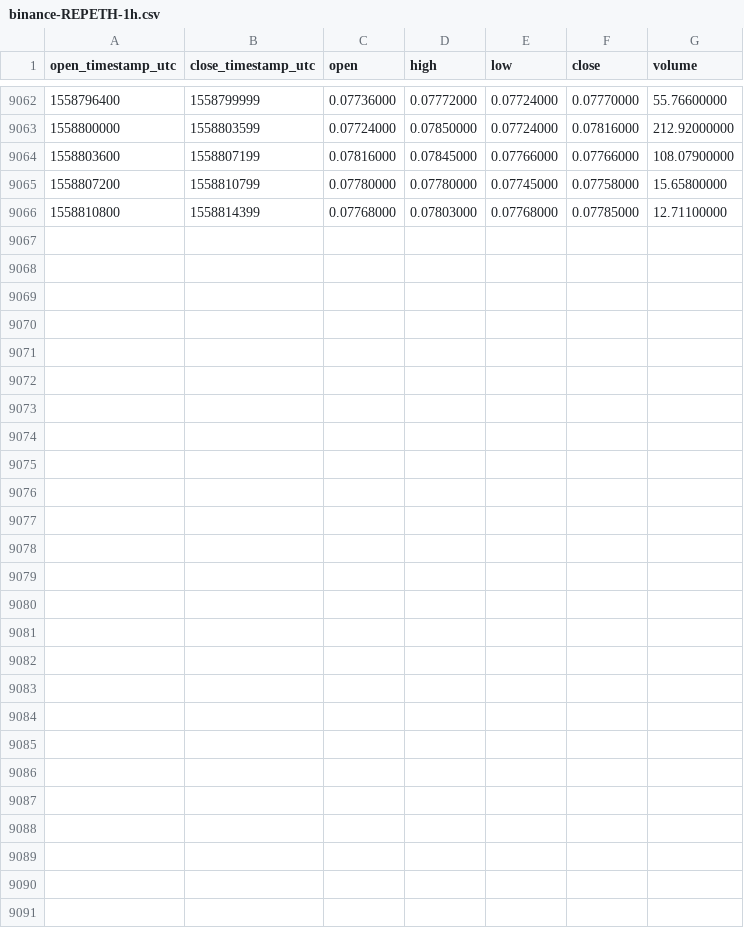
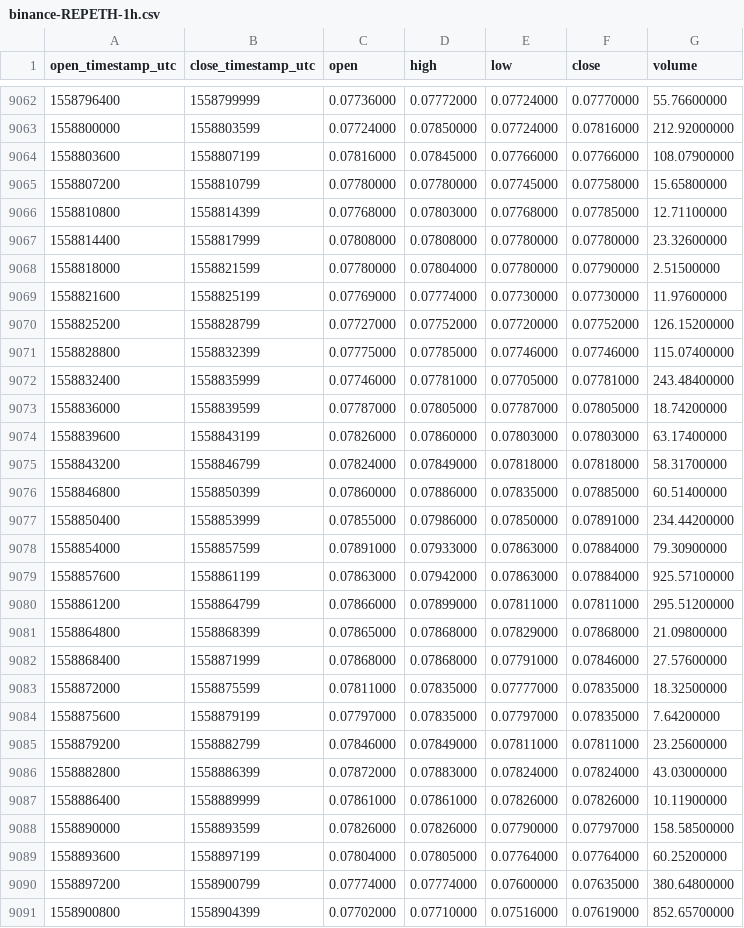
Before and after one commit to cryptobigbro/binance-REPETH, a CSV file: binance-REPETH-1h.csv, drawn as a sheet; only a part is shown, gaps mark what is left out.

Commit message:
Update OHLCV data.

```diff
--- a/binance-REPETH-1h.csv
+++ b/binance-REPETH-1h.csv
@@ -9066 +9066,26 @@ open_timestamp_utc,close_timestamp_utc,open,high,low,close,volume
 1558810800,1558814399,0.07768000,0.07803000,0.07768000,0.07785000,12.71100000
+1558814400,1558817999,0.07808000,0.07808000,0.07780000,0.07780000,23.32600000
+1558818000,1558821599,0.07780000,0.07804000,0.07780000,0.07790000,2.51500000
+1558821600,1558825199,0.07769000,0.07774000,0.07730000,0.07730000,11.97600000
+1558825200,1558828799,0.07727000,0.07752000,0.07720000,0.07752000,126.15200000
+1558828800,1558832399,0.07775000,0.07785000,0.07746000,0.07746000,115.07400000
+1558832400,1558835999,0.07746000,0.07781000,0.07705000,0.07781000,243.48400000
+1558836000,1558839599,0.07787000,0.07805000,0.07787000,0.07805000,18.74200000
+1558839600,1558843199,0.07826000,0.07860000,0.07803000,0.07803000,63.17400000
+1558843200,1558846799,0.07824000,0.07849000,0.07818000,0.07818000,58.31700000
+1558846800,1558850399,0.07860000,0.07886000,0.07835000,0.07885000,60.51400000
+1558850400,1558853999,0.07855000,0.07986000,0.07850000,0.07891000,234.44200000
+1558854000,1558857599,0.07891000,0.07933000,0.07863000,0.07884000,79.30900000
+1558857600,1558861199,0.07863000,0.07942000,0.07863000,0.07884000,925.57100000
+1558861200,1558864799,0.07866000,0.07899000,0.07811000,0.07811000,295.51200000
+1558864800,1558868399,0.07865000,0.07868000,0.07829000,0.07868000,21.09800000
+1558868400,1558871999,0.07868000,0.07868000,0.07791000,0.07846000,27.57600000
+1558872000,1558875599,0.07811000,0.07835000,0.07777000,0.07835000,18.32500000
+1558875600,1558879199,0.07797000,0.07835000,0.07797000,0.07835000,7.64200000
+1558879200,1558882799,0.07846000,0.07849000,0.07811000,0.07811000,23.25600000
+1558882800,1558886399,0.07872000,0.07883000,0.07824000,0.07824000,43.03000000
+1558886400,1558889999,0.07861000,0.07861000,0.07826000,0.07826000,10.11900000
+1558890000,1558893599,0.07826000,0.07826000,0.07790000,0.07797000,158.58500000
+1558893600,1558897199,0.07804000,0.07805000,0.07764000,0.07764000,60.25200000
+1558897200,1558900799,0.07774000,0.07774000,0.07600000,0.07635000,380.64800000
+1558900800,1558904399,0.07702000,0.07710000,0.07516000,0.07619000,852.65700000
```
Also changed, not shown: binance-REPETH-1d.csv.
